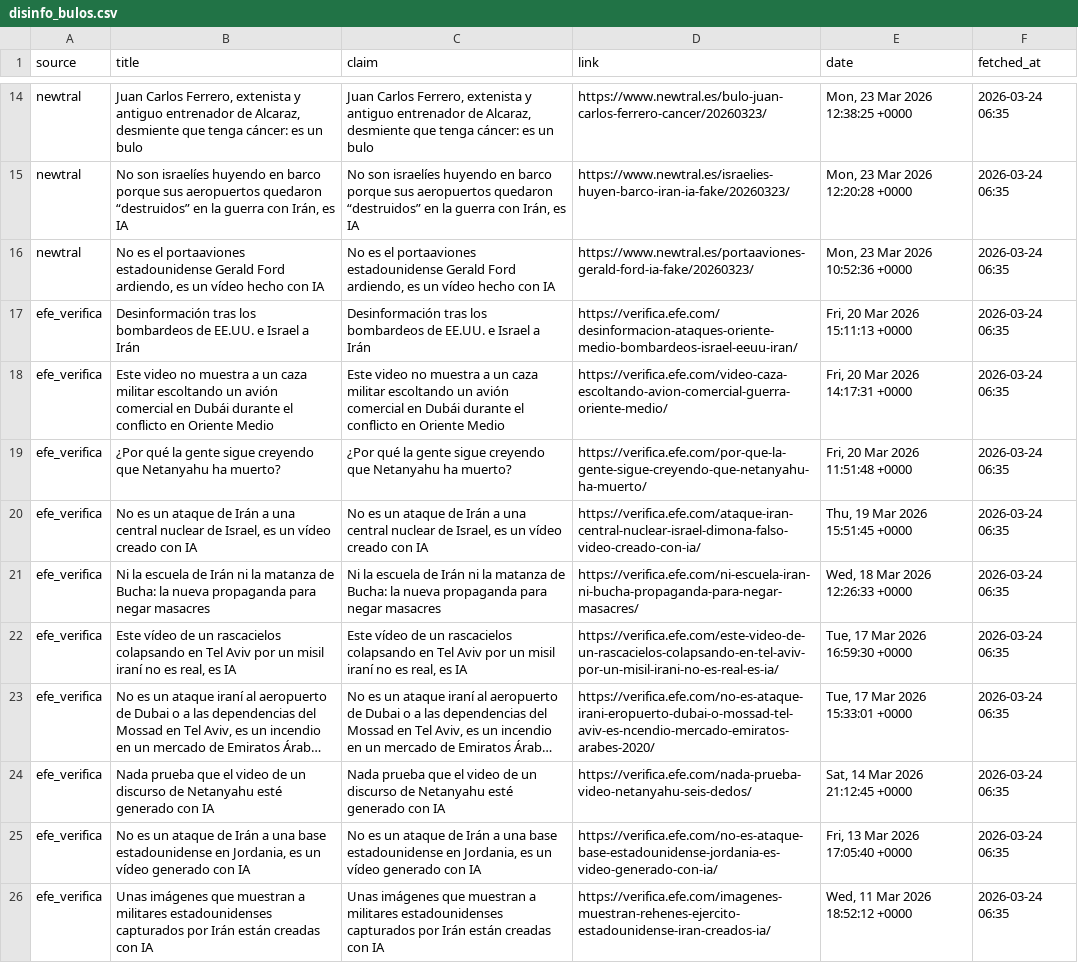
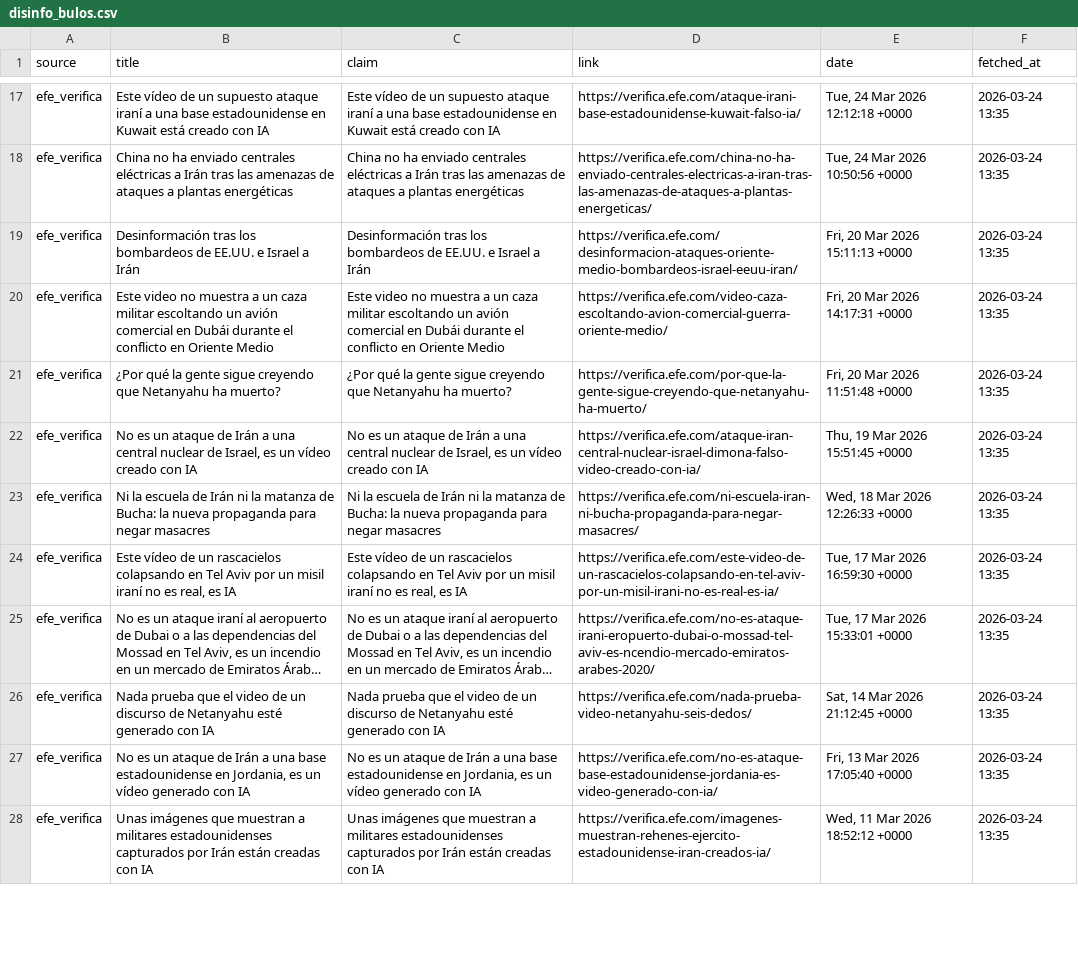
Before and after one commit to mcasrom/SIEG-Politica-Nacional-, a CSV file: data/export/nr/disinfo_bulos.csv, drawn as a sheet; only a part is shown, gaps mark what is left out; long unchanged cells end in …; removed rows and columns are numbered as before the commit, all else as after; the diff covers the shown part only; the diff names each change by its address in the sheet, - before the commit and + after, or states it on an @@ line.

```diff
--- a/data/export/nr/disinfo_bulos.csv
+++ b/data/export/nr/disinfo_bulos.csv
-row 14: newtral | Juan Carlos Ferrero, extenista y antiguo entrenador de Alcaraz, desmiente que tenga cáncer: es un bulo | Juan Carlos Ferrero, extenista y antiguo entrenador de Alcaraz, desmiente que tenga cáncer: es un bulo | https://www.newtral.es/bulo-juan-carlos-ferrero-cancer/20260323/ | Mon, 23 Mar 2026 12:38:25 +0000 | 2026-03-24 06:35
-row 15: newtral | No son israelíes huyendo en barco porque sus aeropuertos quedaron “destruidos” en la guerra con Irán, es IA | No son israelíes huyendo en barco porque sus aeropuertos quedaron “destruidos” en la guerra con Irán, es IA | https://www.newtral.es/israelies-huyen-barco-iran-ia-fake/20260323/ | Mon, 23 Mar 2026 12:20:28 +0000 | 2026-03-24 06:35
-row 16: newtral | No es el portaaviones estadounidense Gerald Ford ardiendo, es un vídeo hecho con IA | No es el portaaviones estadounidense Gerald Ford ardiendo, es un vídeo hecho con IA | https://www.newtral.es/portaaviones-gerald-ford-ia-fake/20260323/ | Mon, 23 Mar 2026 10:52:36 +0000 | 2026-03-24 06:35
+row 17: efe_verifica | Este vídeo de un supuesto ataque iraní a una base estadounidense en Kuwait está creado con IA | Este vídeo de un supuesto ataque iraní a una base estadounidense en Kuwait está creado con IA | https://verifica.efe.com/ataque-irani-base-estadounidense-kuwait-falso-ia/ | Tue, 24 Mar 2026 12:12:18 +0000 | 2026-03-24 13:35
+row 18: efe_verifica | China no ha enviado centrales eléctricas a Irán tras las amenazas de ataques a plantas energéticas | China no ha enviado centrales eléctricas a Irán tras las amenazas de ataques a plantas energéticas | https://verifica.efe.com/china-no-ha-enviado-centrales-electricas-a-iran-tras-las-amenazas-de-ataques-a-plantas-energeticas/ | Tue, 24 Mar 2026 10:50:56 +0000 | 2026-03-24 13:35
-F19:F28 (fetched_at): 2026-03-24 06:35
+F19:F28 (fetched_at): 2026-03-24 13:35
```
Also changed, not shown: 5 added rows, 4 removed rows and 78 edited cells elsewhere in this file, data/export/nr/coordination_alerts.csv, data/export/nr/disinfo_alerts.csv, 7 other files.
